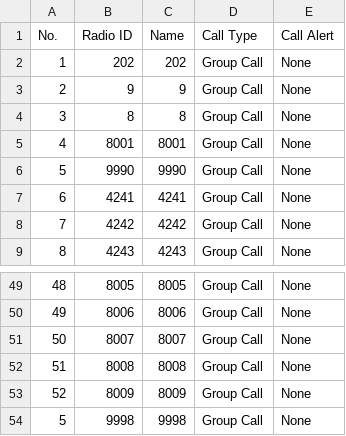
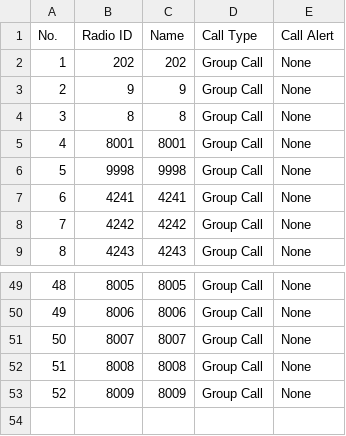
Before and after one commit to alinakis/anytone-878uvii-plus, a CSV file: TalkGroups.CSV, drawn as a sheet; only a part is shown, gaps mark what is left out.

```diff
--- a/TalkGroups.CSV
+++ b/TalkGroups.CSV
@@ -5,3 +5,3 @@
 "4","8001","8001","Group Call","None"
-"5","9990","9990","Group Call","None"
+"5","9998","9998","Group Call","None"
 "6","4241","4241","Group Call","None"
@@ -53,2 +53 @@
 "52","8009","8009","Group Call","None"
-"5","9998","9998","Group Call","None"
```
Also changed, not shown: Channel.CSV, Zone.CSV.
